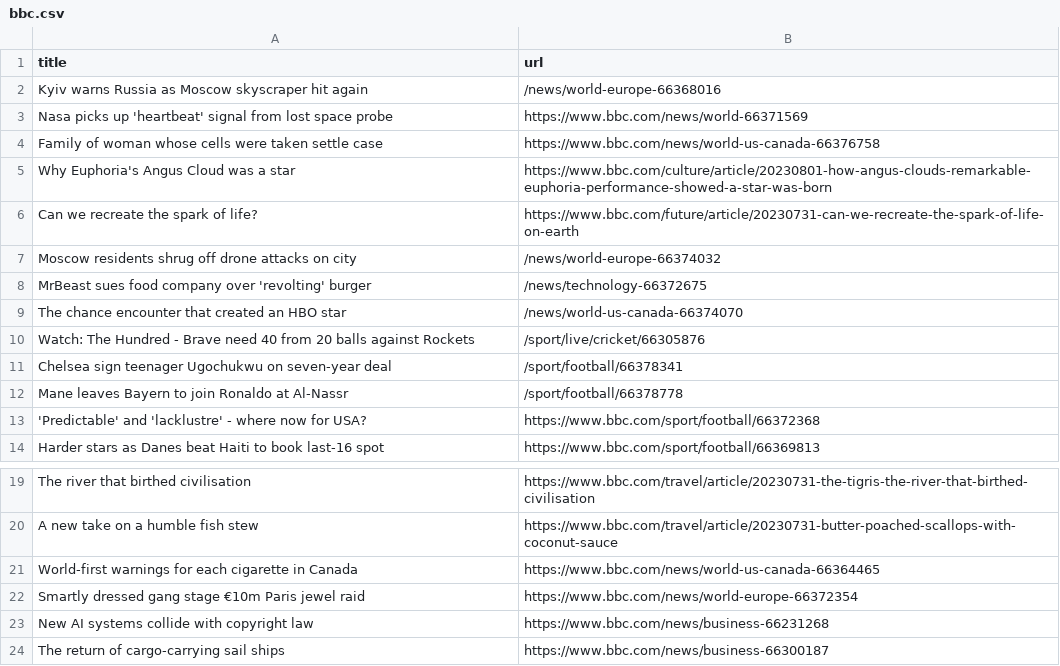
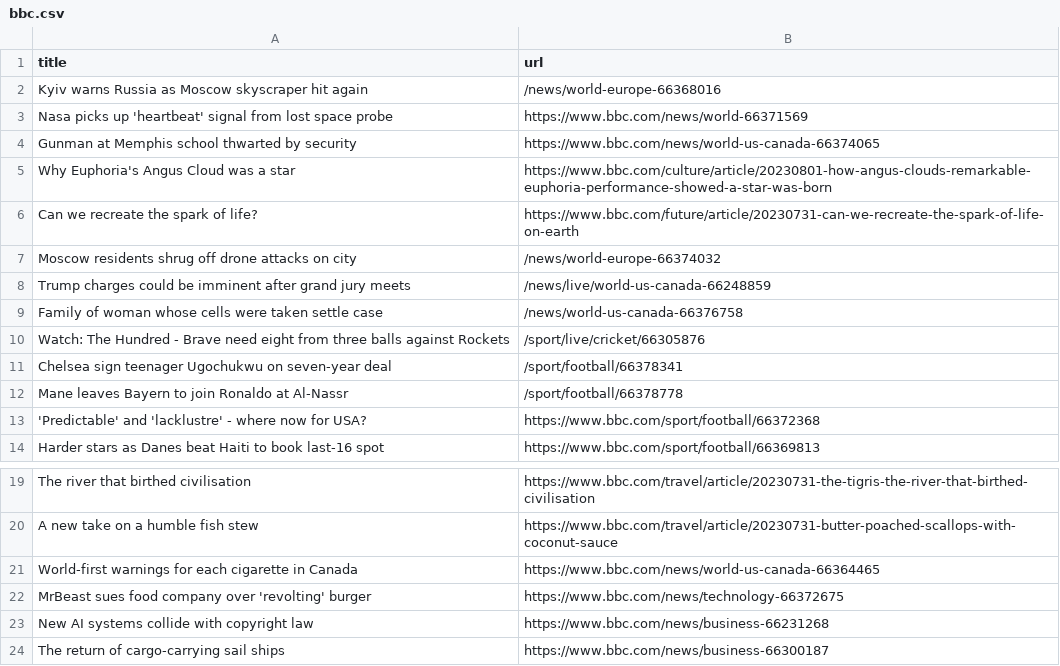
Before and after one commit to amanda-chn/automatic-scraper-bbc, a CSV file: bbc.csv, drawn as a sheet; only a part is shown, gaps mark what is left out.

```diff
--- a/bbc.csv
+++ b/bbc.csv
@@ -3,3 +3,3 @@ Kyiv warns Russia as Moscow skyscraper hit again,/news/world-europe-66368016
 Nasa picks up 'heartbeat' signal from lost space probe,https://www.bbc.com/news/world-66371569
-Family of woman whose cells were taken settle case,https://www.bbc.com/news/world-us-canada-66376758
+Gunman at Memphis school thwarted by security,https://www.bbc.com/news/world-us-canada-66374065
 Why Euphoria's Angus Cloud was a star,https://www.bbc.com/culture/article/20230801-how-angus-clouds-remarkable-euphoria-performance-showed-a-star-was-born
@@ -7,5 +7,5 @@ Can we recreate the spark of life?,https://www.bbc.com/future/article/20230731-c
 Moscow residents shrug off drone attacks on city,/news/world-europe-66374032
-MrBeast sues food company over 'revolting' burger,/news/technology-66372675
-The chance encounter that created an HBO star,/news/world-us-canada-66374070
-Watch: The Hundred - Brave need 40 from 20 balls against Rockets,/sport/live/cricket/66305876
+Trump charges could be imminent after grand jury meets,/news/live/world-us-canada-66248859
+Family of woman whose cells were taken settle case,/news/world-us-canada-66376758
+Watch: The Hundred - Brave need eight from three balls against Rockets,/sport/live/cricket/66305876
 Chelsea sign teenager Ugochukwu on seven-year deal,/sport/football/66378341
@@ -21,3 +21,3 @@ A new take on a humble fish stew,https://www.bbc.com/travel/article/20230731-but
 World-first warnings for each cigarette in Canada,https://www.bbc.com/news/world-us-canada-66364465
-Smartly dressed gang stage €10m Paris jewel raid,https://www.bbc.com/news/world-europe-66372354
+MrBeast sues food company over 'revolting' burger,https://www.bbc.com/news/technology-66372675
 New AI systems collide with copyright law,https://www.bbc.com/news/business-66231268
```
